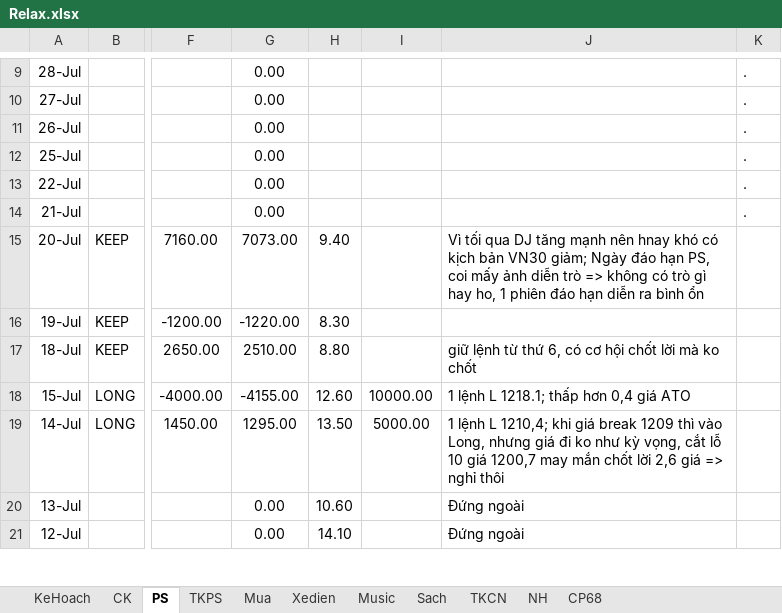
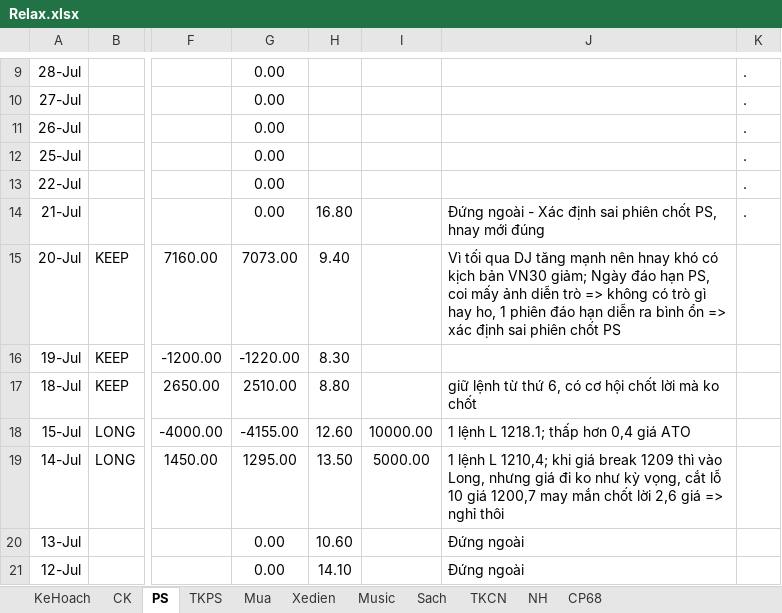
Before and after one commit to TrungDaoDEV/git_add_files, an Excel workbook: Relax.xlsx, sheet PS, drawn as a sheet; only a part is shown, gaps mark what is left out; values as stored, in another font and other column widths than the file's, no borders; table styles not drawn; the diff names each change by its address in the sheet, - before the commit and + after, or states it on an @@ line.

```diff
--- a/Relax.xlsx (sheet PS)
+++ b/Relax.xlsx (sheet PS)
-H14: (empty)
+H14: 16.80
-J14: (empty)
+J14: Đứng ngoài - Xác định sai phiên chốt PS, hnay mới đúng
-J15: …bình ổn
+J15: …bình ổn => xác định sai phiên chốt PS
```
Also changed, not shown: sheet TKPS, sheet CK, Python.xlsx.
